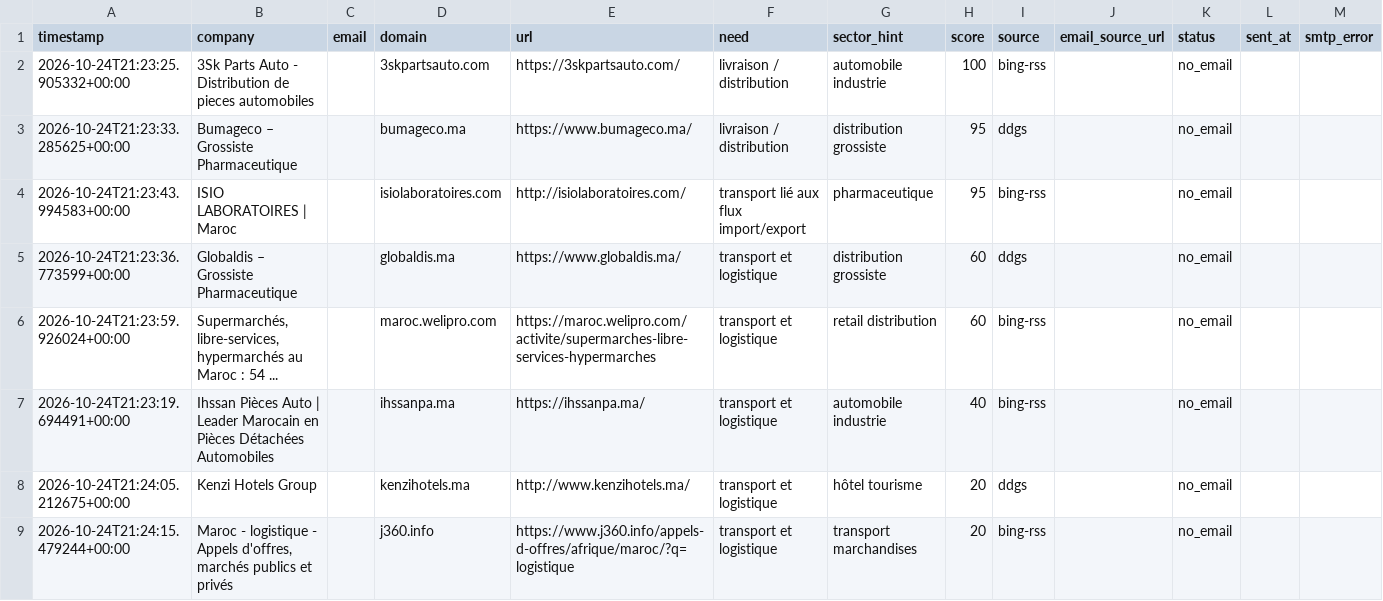
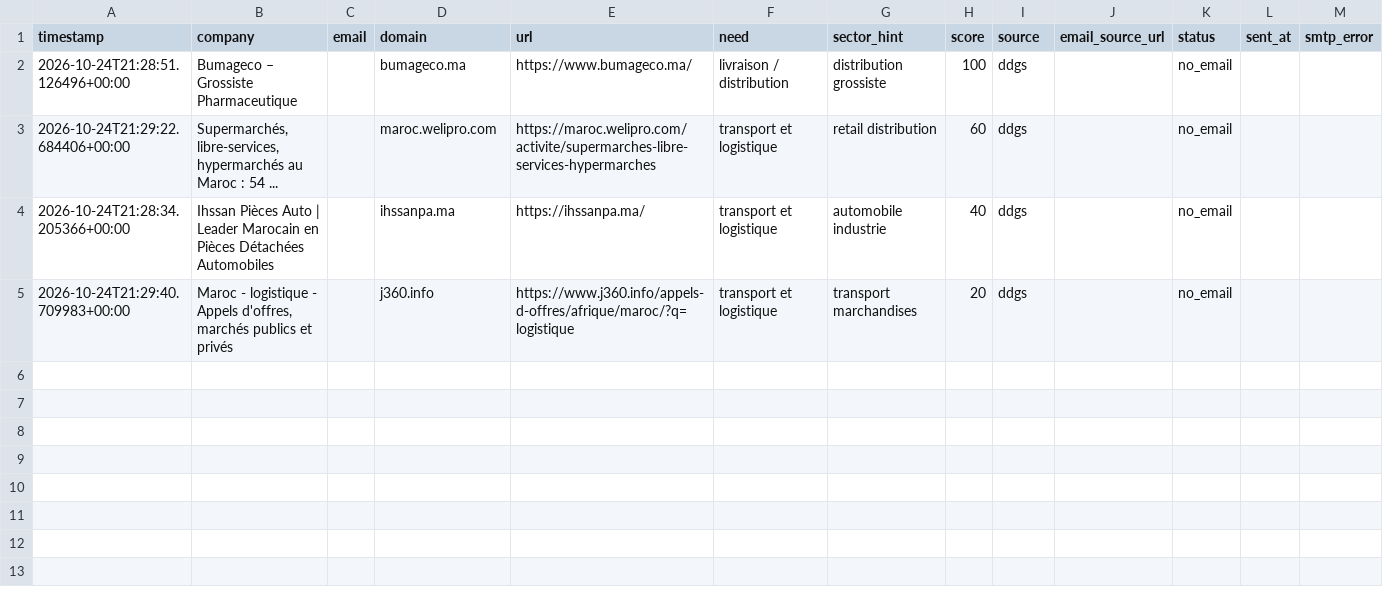
Before and after one commit to OMAR3689/OMAR3689, a CSV file: transport-lead-agent/data/leads.csv, drawn as a sheet.

```diff
--- a/transport-lead-agent/data/leads.csv
+++ b/transport-lead-agent/data/leads.csv
@@ -1,9 +1,5 @@
 timestamp,company,email,domain,url,need,sector_hint,score,source,email_source_url,status,sent_at,smtp_error
-2026-10-24T21:23:25.905332+00:00,3Sk Parts Auto - Distribution de pieces automobiles,,3skpartsauto.com,https://3skpartsauto.com/,livraison / distribution,automobile industrie,100,bing-rss,,no_email,,
-2026-10-24T21:23:33.285625+00:00,Bumageco – Grossiste Pharmaceutique,,bumageco.ma,https://www.bumageco.ma/,livraison / distribution,distribution grossiste,95,ddgs,,no_email,,
-2026-10-24T21:23:43.994583+00:00,ISIO LABORATOIRES | Maroc,,isiolaboratoires.com,http://isiolaboratoires.com/,transport lié aux flux import/export,pharmaceutique,95,bing-rss,,no_email,,
-2026-10-24T21:23:36.773599+00:00,Globaldis – Grossiste Pharmaceutique,,globaldis.ma,https://www.globaldis.ma/,transport et logistique,distribution grossiste,60,ddgs,,no_email,,
-2026-10-24T21:23:59.926024+00:00,"Supermarchés, libre-services, hypermarchés au Maroc : 54 ...",,maroc.welipro.com,https://maroc.welipro.com/activite/supermarches-libre-services-hypermarches,transport et logistique,retail distribution,60,bing-rss,,no_email,,
-2026-10-24T21:23:19.694491+00:00,Ihssan Pièces Auto | Leader Marocain en Pièces Détachées Automobiles,,ihssanpa.ma,https://ihssanpa.ma/,transport et logistique,automobile industrie,40,bing-rss,,no_email,,
-2026-10-24T21:24:05.212675+00:00,Kenzi Hotels Group,,kenzihotels.ma,http://www.kenzihotels.ma/,transport et logistique,hôtel tourisme,20,ddgs,,no_email,,
-2026-10-24T21:24:15.479244+00:00,"Maroc - logistique - Appels d'offres, marchés publics et privés",,j360.info,https://www.j360.info/appels-d-offres/afrique/maroc/?q=logistique,transport et logistique,transport marchandises,20,bing-rss,,no_email,,
+2026-10-24T21:28:51.126496+00:00,Bumageco – Grossiste Pharmaceutique,,bumageco.ma,https://www.bumageco.ma/,livraison / distribution,distribution grossiste,100,ddgs,,no_email,,
+2026-10-24T21:29:22.684406+00:00,"Supermarchés, libre-services, hypermarchés au Maroc : 54 ...",,maroc.welipro.com,https://maroc.welipro.com/activite/supermarches-libre-services-hypermarches,transport et logistique,retail distribution,60,ddgs,,no_email,,
+2026-10-24T21:28:34.205366+00:00,Ihssan Pièces Auto | Leader Marocain en Pièces Détachées Automobiles,,ihssanpa.ma,https://ihssanpa.ma/,transport et logistique,automobile industrie,40,ddgs,,no_email,,
+2026-10-24T21:29:40.709983+00:00,"Maroc - logistique - Appels d'offres, marchés publics et privés",,j360.info,https://www.j360.info/appels-d-offres/afrique/maroc/?q=logistique,transport et logistique,transport marchandises,20,ddgs,,no_email,,
```
Also changed, not shown: 1 other file.
